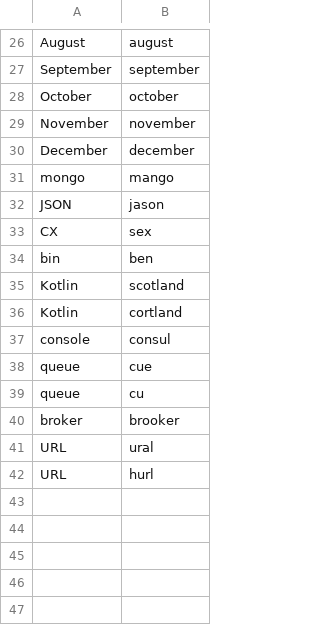
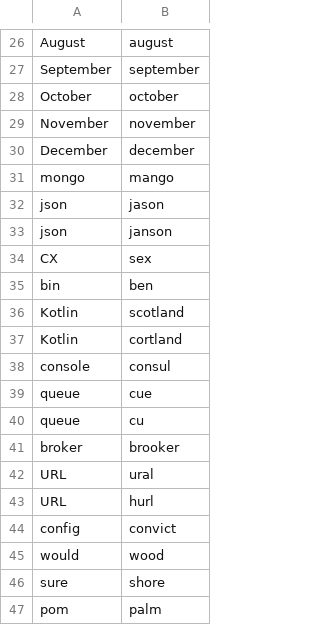
Before and after one commit to okonomichiyaki/knausj_talon, a CSV file: settings/words_to_replace.csv, drawn as a sheet; only a part is shown, gaps mark what is left out.

```diff
--- a/settings/words_to_replace.csv
+++ b/settings/words_to_replace.csv
@@ -31,3 +31,4 @@ December,december
 mongo,mango
-JSON,jason
+json,jason
+json,janson
 CX,sex
@@ -42 +43,5 @@ URL,ural
 URL,hurl
+config,convict
+would,wood
+sure,shore
+pom,palm
```
Also changed, not shown: settings/additional_words.csv.
